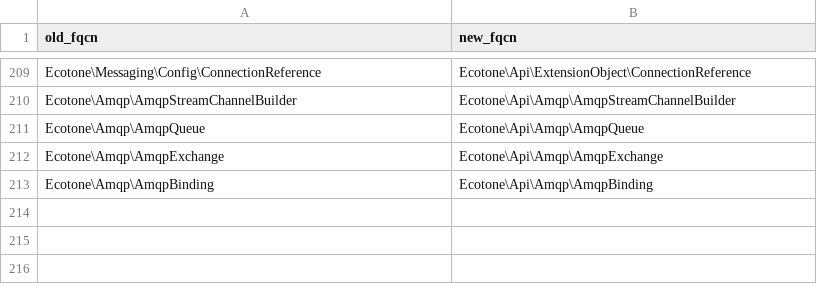
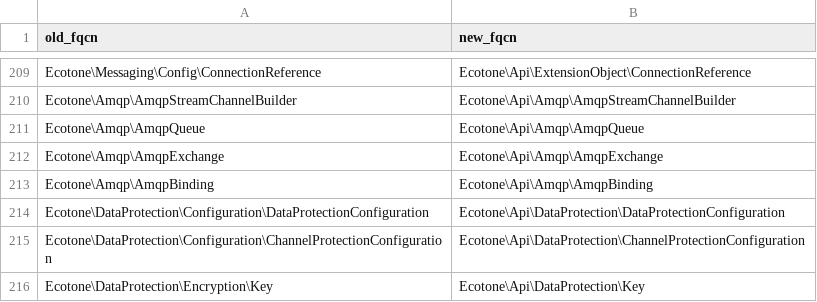
Before and after one commit to ecotoneframework/ecotone-dev, a CSV file: upgrade/namespace-map-2.0.csv, drawn as a sheet; only a part is shown, gaps mark what is left out.

Commit message:
refactor(data-protection)!: DataProtectionConfiguration, ChannelProtectionConfiguration and Key move into Api
DataProtectionModule does nothing until an application returns a DataProtectionConfiguration from a
#[ServiceContext] method, and that configuration takes a Key the application creates or loads
(Key::createNewRandomKey(), Key::loadFromAsciiSafeString()); ChannelProtectionConfiguration is the
per-channel extension object beside it. All three were in src, so the package's only entry point
named three internal types. They move together because DataProtectionConfiguration::create() and
withKey() take Key. Key's @throws name the vendored library's exception classes, which stay
internal, as @throws tags are not signatures; it imports Core and Encoding from the library it
was part of. DataProtection suite: OK (1395 tests, 207743 assertions).

```diff
--- a/upgrade/namespace-map-2.0.csv
+++ b/upgrade/namespace-map-2.0.csv
@@ -213 +213,4 @@ Ecotone\Amqp\AmqpExchange,Ecotone\Api\Amqp\AmqpExchange
 Ecotone\Amqp\AmqpBinding,Ecotone\Api\Amqp\AmqpBinding
+Ecotone\DataProtection\Configuration\DataProtectionConfiguration,Ecotone\Api\DataProtection\DataProtectionConfiguration
+Ecotone\DataProtection\Configuration\ChannelProtectionConfiguration,Ecotone\Api\DataProtection\ChannelProtectionConfiguration
+Ecotone\DataProtection\Encryption\Key,Ecotone\Api\DataProtection\Key
```
Also changed, not shown: 23 other files.
